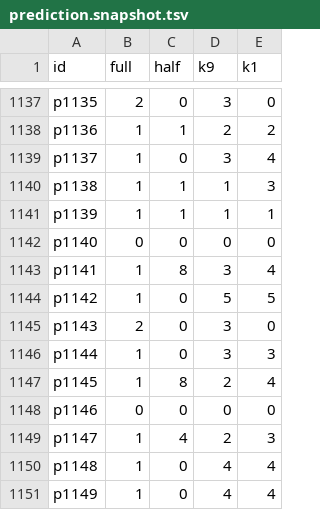
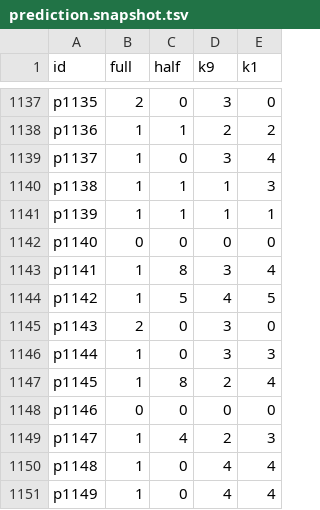
Before and after one commit to tsuyoshi-otake/sakura-input, a TSV file: corpus/accuracy/prediction.snapshot.tsv, drawn as a sheet; only a part is shown, gaps mark what is left out.

```diff
--- a/corpus/accuracy/prediction.snapshot.tsv
+++ b/corpus/accuracy/prediction.snapshot.tsv
@@ -1143,3 +1143,3 @@ p1140	0	0	0	0
 p1141	1	8	3	4
-p1142	1	0	5	5
+p1142	1	5	4	5
 p1143	2	0	3	0
```
Also changed, not shown: corpus/accuracy/conversion.snapshot.tsv, corpus/accuracy/floors.tsv, 4 other files.
